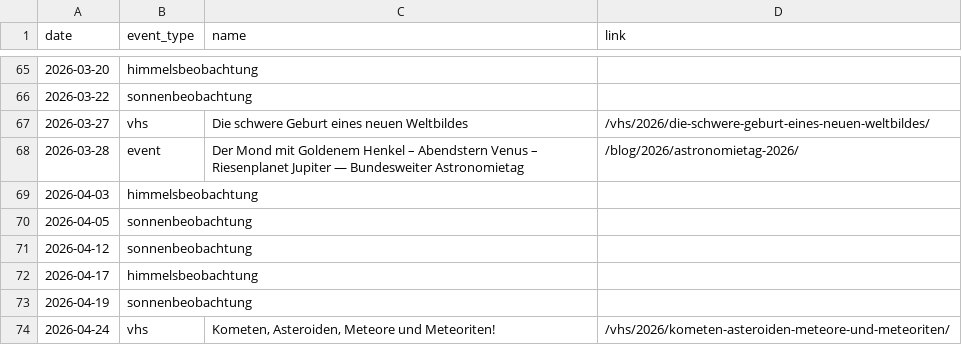
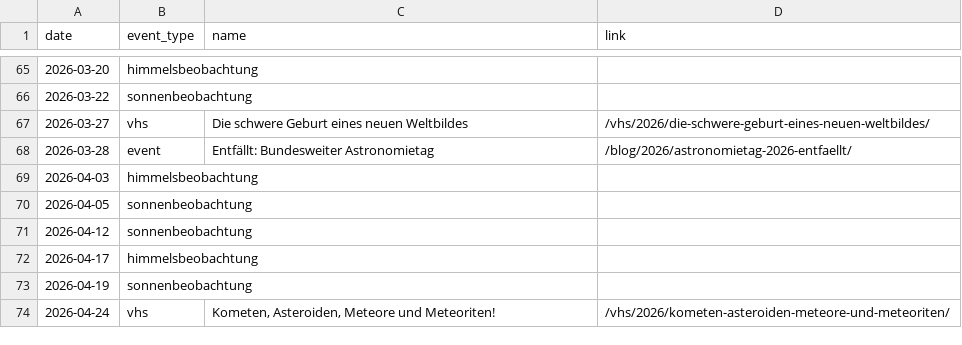
Before and after one commit to alexanderpeerdeman/sternwarte-kreuznach.de, a CSV file: content/events.csv, drawn as a sheet; only a part is shown, gaps mark what is left out.

Commit message:
Astronomietag absagen

```diff
--- a/content/events.csv
+++ b/content/events.csv
@@ -67,3 +67,3 @@ date,event_type,name,link
 2026-03-27,vhs,Die schwere Geburt eines neuen Weltbildes,/vhs/2026/die-schwere-geburt-eines-neuen-weltbildes/
-2026-03-28,event,Der Mond mit Goldenem Henkel – Abendstern Venus – Riesenplanet Jupiter — Bundesweiter Astronomietag,/blog/2026/astronomietag-2026/
+2026-03-28,event,Entfällt: Bundesweiter Astronomietag,/blog/2026/astronomietag-2026-entfaellt/
 2026-04-03,himmelsbeobachtung,,
```
Also changed, not shown: 3 other files.
